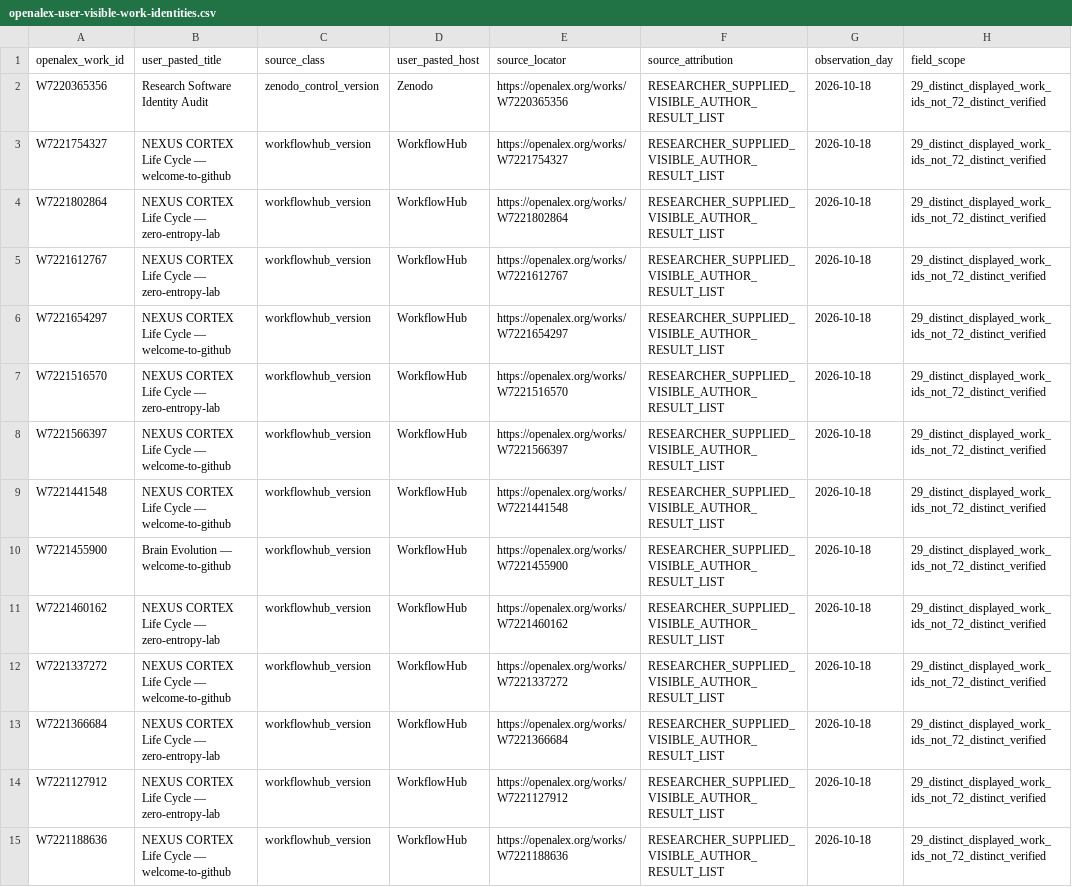
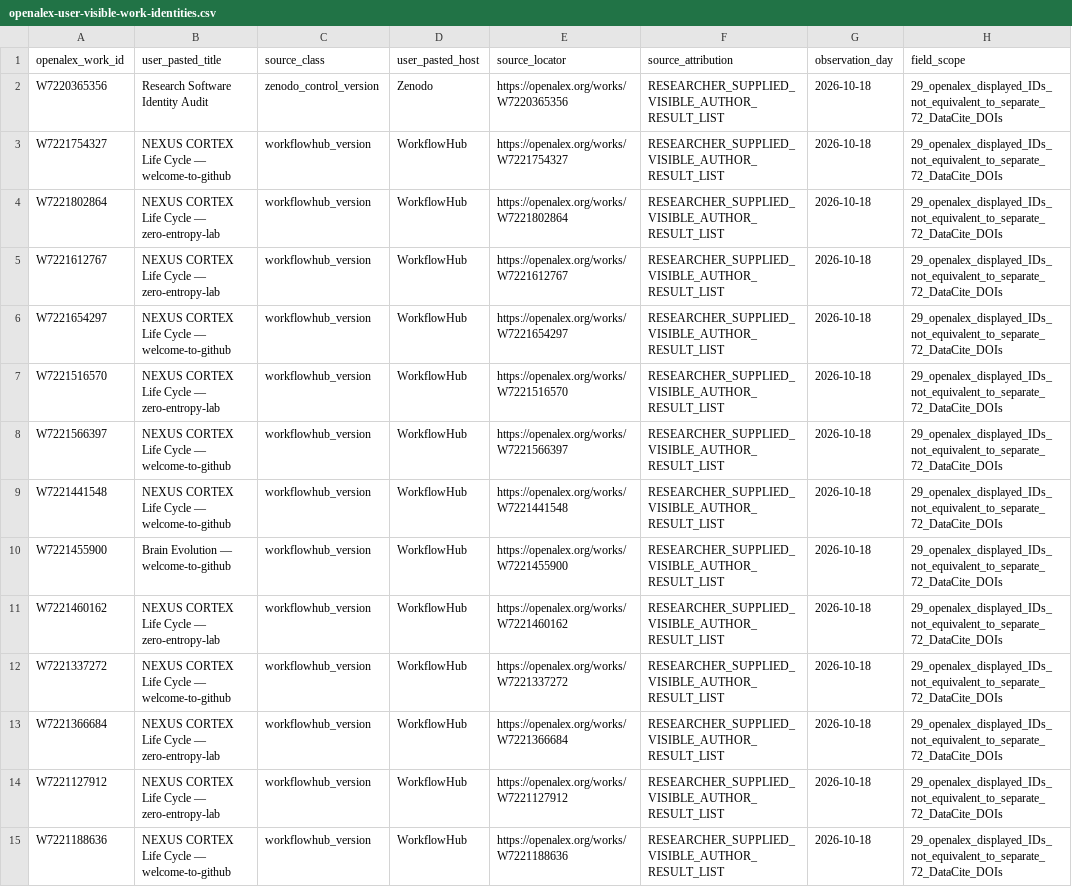
Before and after one commit to lostlight530/research-software-identity-audit, a CSV file: monitoring/2026-10-18/01-eleven-hour-workflow-ci-crosscheck/openalex-user-visible-work-identities.csv, drawn as a sheet; only a part is shown; the diff covers the shown part only; the diff names each change by its address in the sheet, - before the commit and + after, or states it on an @@ line.

Commit message:
monitoring: disambiguate OpenAlex listed IDs from DataCite 72 DOI Works

```diff
--- a/monitoring/2026-10-18/01-eleven-hour-workflow-ci-crosscheck/openalex-user-visible-work-identities.csv
+++ b/monitoring/2026-10-18/01-eleven-hour-workflow-ci-crosscheck/openalex-user-visible-work-identities.csv
-H2:H15 (field_scope): 29_distinct_displayed_work_ids_not_72_distinct_verified
+H2:H15 (field_scope): 29_openalex_displayed_IDs_not_equivalent_to_separate_72_DataCite_DOIs
```
Also changed, not shown: 15 edited cells elsewhere in this file.
